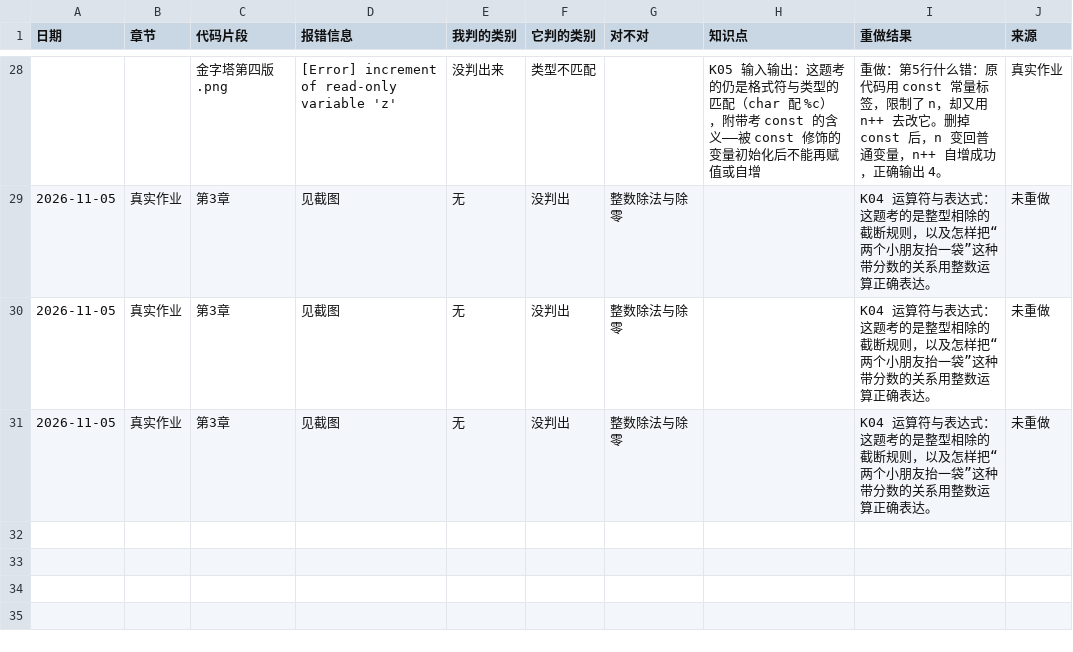
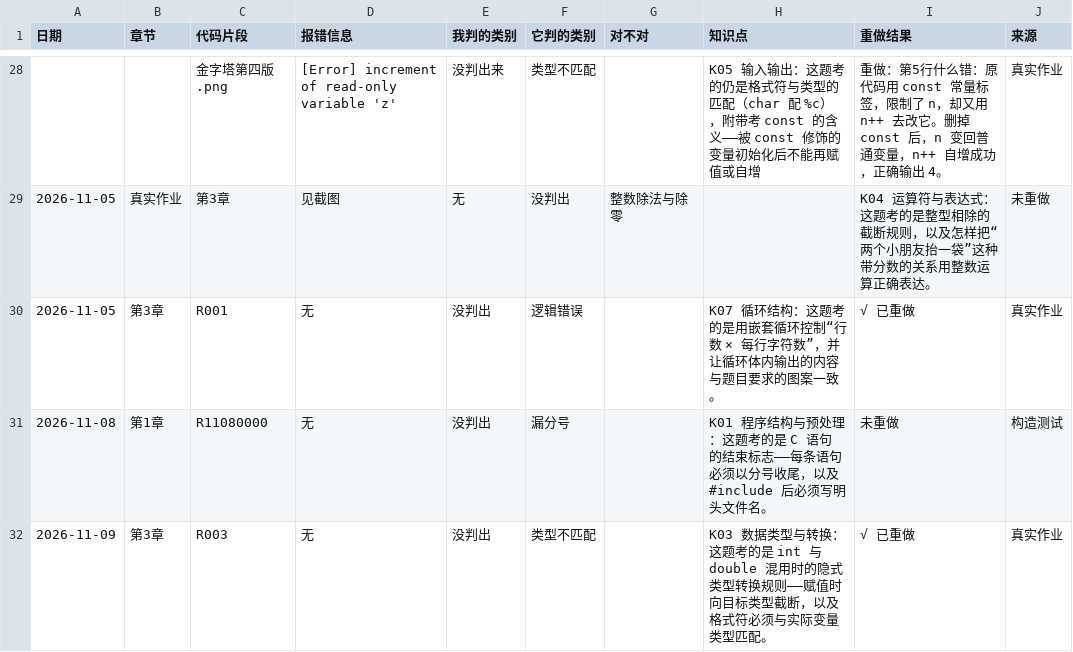
Before and after one commit to w0354/c-error-diagnosis, a CSV file: records_v3.csv, drawn as a sheet; only a part is shown, gaps mark what is left out; removed rows and columns are numbered as before the commit, all else as after; the diff covers the shown part only; the diff names each change by its address in the sheet, - before the commit and + after, or states it on an @@ line.

Commit message:
Restore lost code-linked records

```diff
--- a/records_v3.csv
+++ b/records_v3.csv
-row 30: 2026-11-05 | 真实作业 | 第3章 | 见截图 | 无 | 没判出 | 整数除法与除零 |  | K04 运算符与表达式：这题考的是整型相除的截断规则，以及怎样把“两个小朋友抬一袋”这种带分数的关系用整数运算正确表达。 | 未重做
-row 31: 2026-11-05 | 真实作业 | 第3章 | 见截图 | 无 | 没判出 | 整数除法与除零 |  | K04 运算符与表达式：这题考的是整型相除的截断规则，以及怎样把“两个小朋友抬一袋”这种带分数的关系用整数运算正确表达。 | 未重做
+row 30: 2026-11-05 | 第3章 | R001 | 无 | 没判出 | 逻辑错误 |  | K07 循环结构：这题考的是用嵌套循环控制“行数 × 每行字符数”，并让循环体内输出的内容与题目要求的图案一致。 | √ 已重做 | 真实作业
+row 31: 2026-11-08 | 第1章 | R11080000 | 无 | 没判出 | 漏分号 |  | K01 程序结构与预处理：这题考的是 C 语句的结束标志——每条语句必须以分号收尾，以及 #include 后必须写明头文件名。 | 未重做 | 构造测试
+row 32: 2026-11-09 | 第3章 | R003 | 无 | 没判出 | 类型不匹配 |  | K03 数据类型与转换：这题考的是 int 与 double 混用时的隐式类型转换规则——赋值时向目标类型截断，以及格式符必须与实际变量类型匹配。 | √ 已重做 | 真实作业
```
Also changed, not shown: 5 added rows and 2 edited cells elsewhere in this file.
